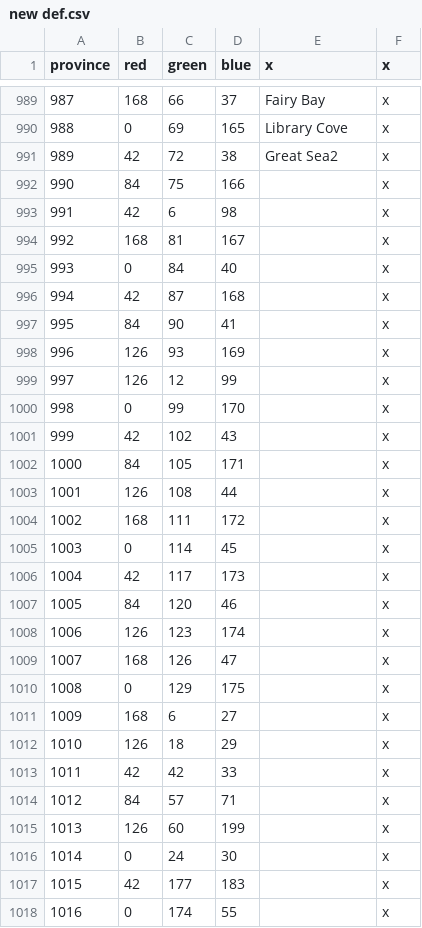
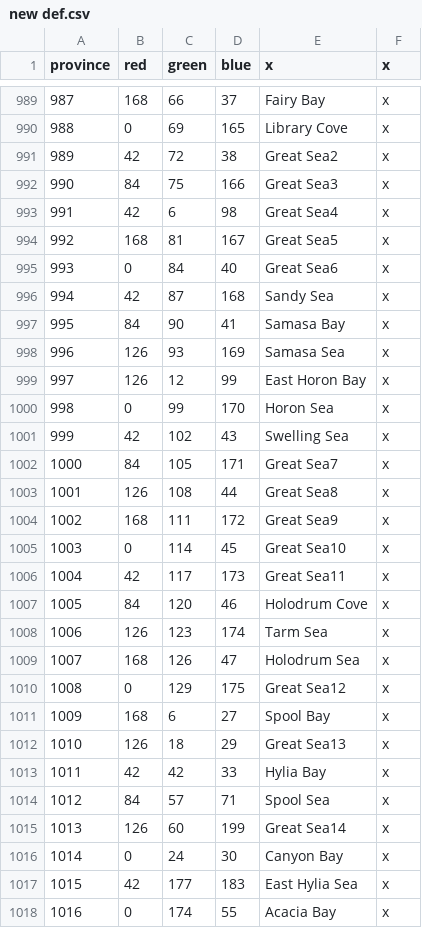
Before and after one commit to locustgate/Hylian-Kings, a CSV file: Hylian Kings/new def.csv, drawn as a sheet; only a part is shown, gaps mark what is left out; the diff covers the shown part only.

```diff
--- a/Hylian Kings/new def.csv
+++ b/Hylian Kings/new def.csv
@@ -991,28 +991,28 @@ province;red;green;blue;x;x
 989;42;72;38;Great Sea2;x
-990;84;75;166;;x
-991;42;6;98;;x
-992;168;81;167;;x
-993;0;84;40;;x
-994;42;87;168;;x
-995;84;90;41;;x
-996;126;93;169;;x
-997;126;12;99;;x
-998;0;99;170;;x
-999;42;102;43;;x
-1000;84;105;171;;x
-1001;126;108;44;;x
-1002;168;111;172;;x
-1003;0;114;45;;x
-1004;42;117;173;;x
-1005;84;120;46;;x
-1006;126;123;174;;x
-1007;168;126;47;;x
-1008;0;129;175;;x
-1009;168;6;27;;x
-1010;126;18;29;;x
-1011;42;42;33;;x
-1012;84;57;71;;x
-1013;126;60;199;;x
-1014;0;24;30;;x
-1015;42;177;183;;x
-1016;0;174;55;;x
+990;84;75;166;Great Sea3;x
+991;42;6;98;Great Sea4;x
+992;168;81;167;Great Sea5;x
+993;0;84;40;Great Sea6;x
+994;42;87;168;Sandy Sea;x
+995;84;90;41;Samasa Bay;x
+996;126;93;169;Samasa Sea;x
+997;126;12;99;East Horon Bay;x
+998;0;99;170;Horon Sea;x
+999;42;102;43;Swelling Sea;x
+1000;84;105;171;Great Sea7;x
+1001;126;108;44;Great Sea8;x
+1002;168;111;172;Great Sea9;x
+1003;0;114;45;Great Sea10;x
+1004;42;117;173;Great Sea11;x
+1005;84;120;46;Holodrum Cove;x
+1006;126;123;174;Tarm Sea;x
+1007;168;126;47;Holodrum Sea;x
+1008;0;129;175;Great Sea12;x
+1009;168;6;27;Spool Bay;x
+1010;126;18;29;Great Sea13;x
+1011;42;42;33;Hylia Bay;x
+1012;84;57;71;Spool Sea;x
+1013;126;60;199;Great Sea14;x
+1014;0;24;30;Canyon Bay;x
+1015;42;177;183;East Hylia Sea;x
+1016;0;174;55;Acacia Bay;x
```
Also changed, not shown: 38 edited cells elsewhere in this file, Hylian Kings/localisation/0_Province_names.csv, Hylian Kings/map/definition.csv, 3 other files.
